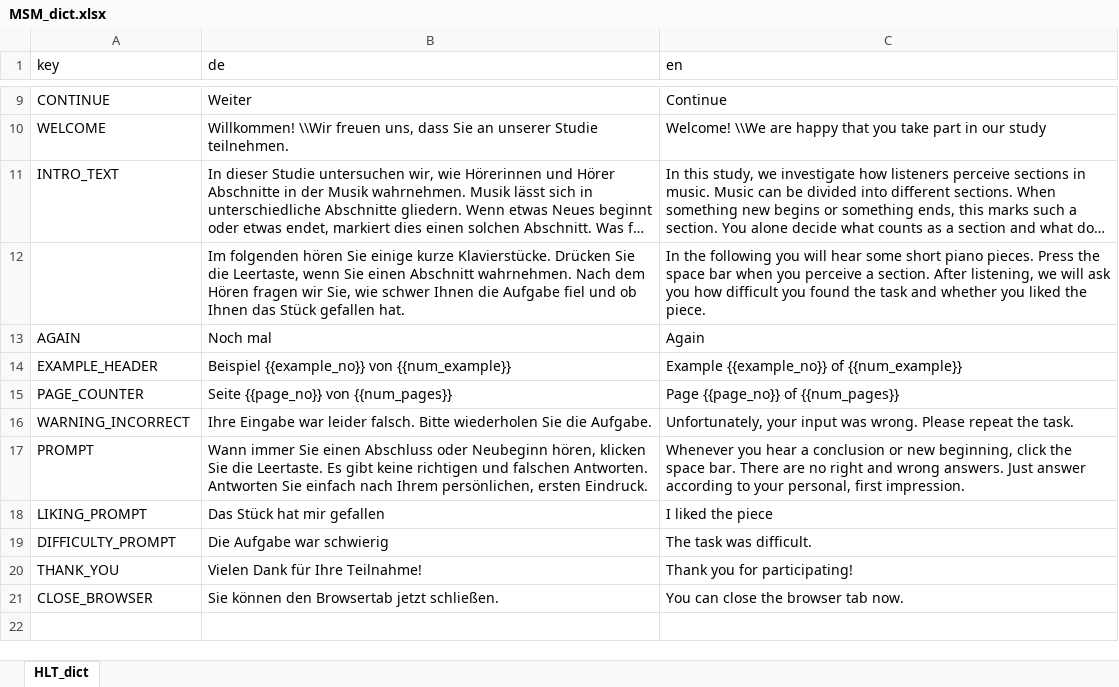
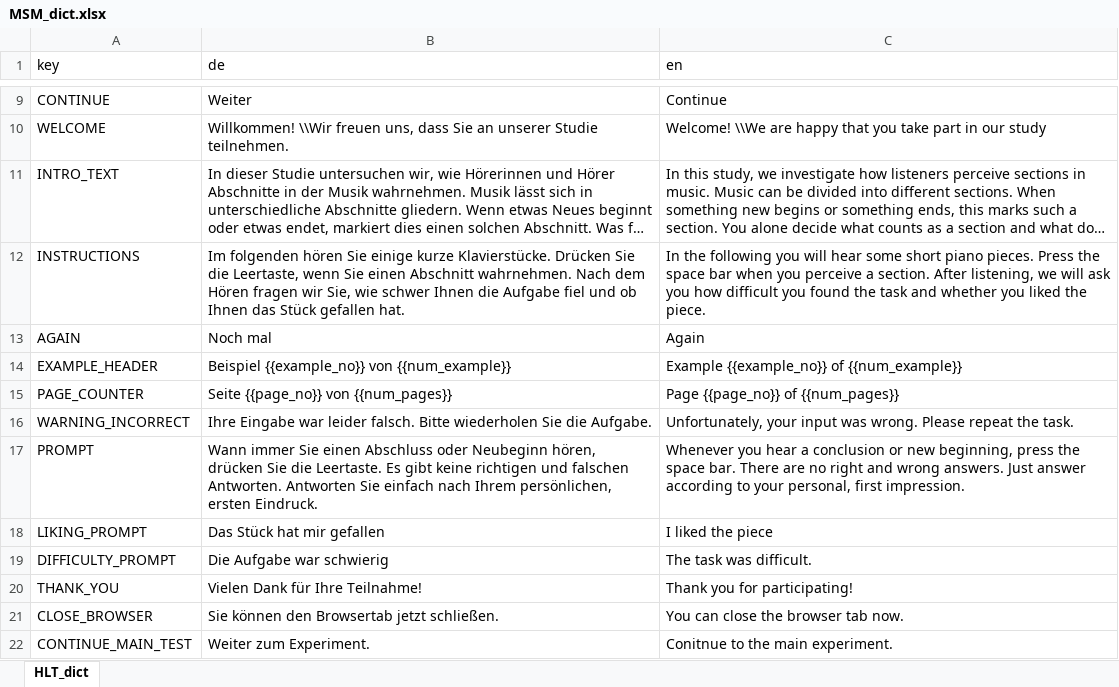
Before and after one commit to klausfrieler/MSM, an Excel workbook: data_raw/MSM_dict.xlsx, sheet HLT_dict, drawn as a sheet; only a part is shown, gaps mark what is left out; long unchanged cells end in …; values as stored, in another font and other column widths than the file's, no borders; the diff names each change by its address in the sheet, - before the commit and + after, or states it on an @@ line.

```diff
--- a/data_raw/MSM_dict.xlsx (sheet HLT_dict)
+++ b/data_raw/MSM_dict.xlsx (sheet HLT_dict)
-A12 (key): (empty)
+A12 (key): INSTRUCTIONS
-B17 (de): …Neubeginn hören, klicken Sie die…
+B17 (de): …Neubeginn hören, drücken Sie die…
-C17 (en): …new beginning, click the space…
+C17 (en): …new beginning, press the space…
+row 22: CONTINUE_MAIN_TEST | Weiter zum Experiment. | Conitnue to the main experiment.
```
Also changed, not shown: 7 other files.
